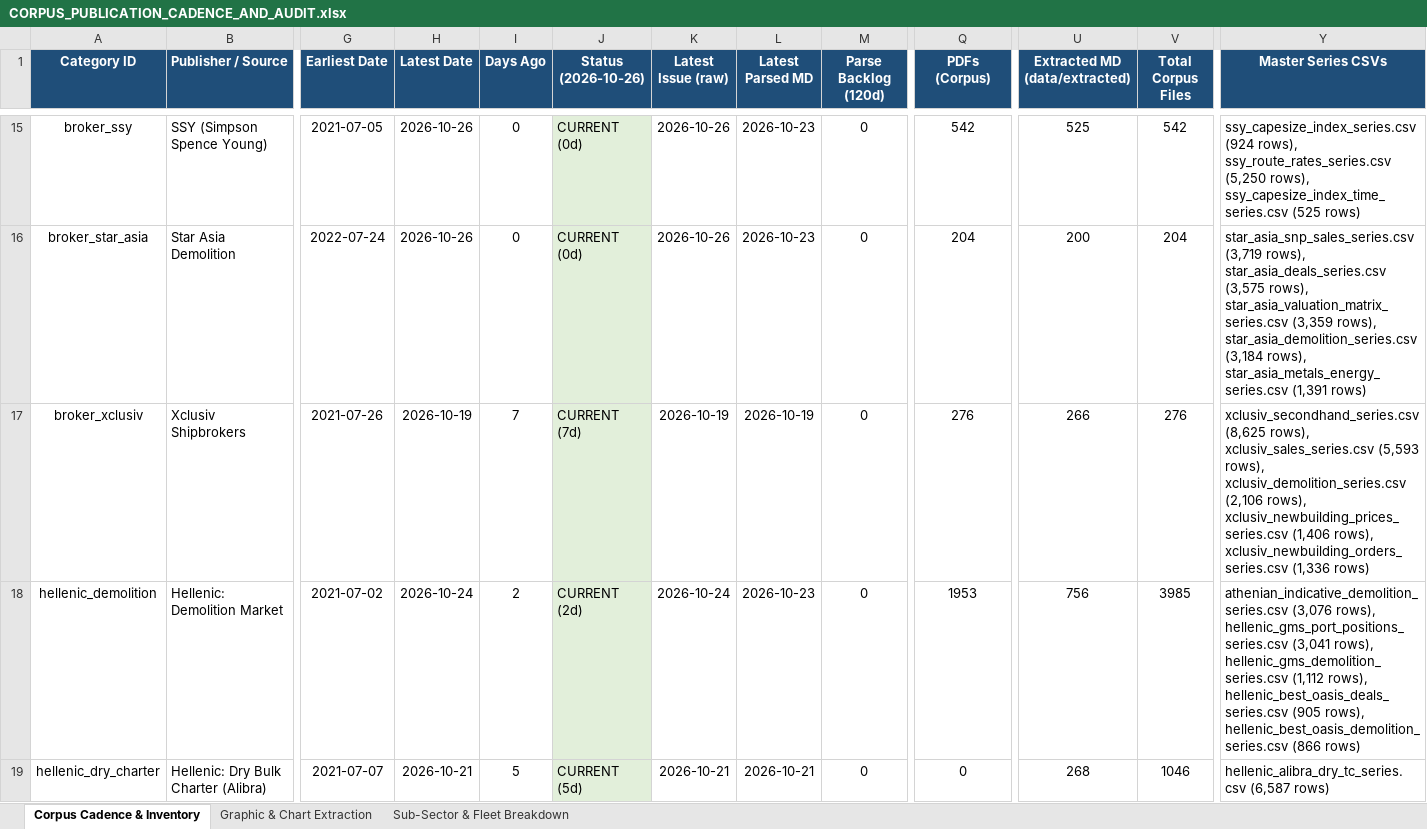
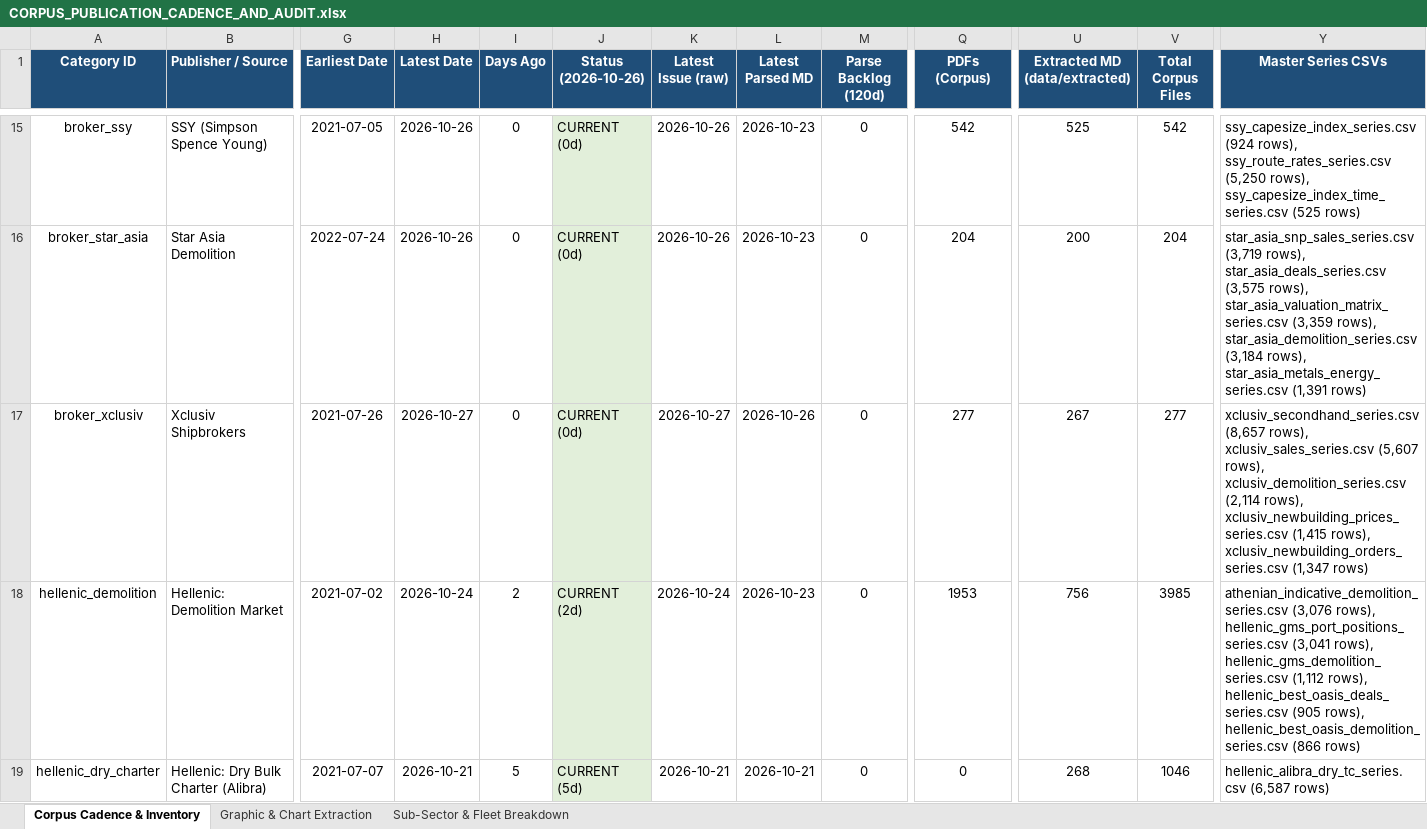
Before and after one commit to yieldchaser/Shipping, an Excel workbook: corpus/CORPUS_PUBLICATION_CADENCE_AND_AUDIT.xlsx, sheet Corpus Cadence & Inventory, drawn as a sheet; only a part is shown, gaps mark what is left out; values as stored, in another font and other column widths than the file's, no borders; the diff covers the shown part only; the diff names each change by its address in the sheet, - before the commit and + after, or states it on an @@ line.

Commit message:
data(broker-reports): ingest weekly market reports and update cadence audit [skip ci]

```diff
--- a/corpus/CORPUS_PUBLICATION_CADENCE_AND_AUDIT.xlsx (sheet Corpus Cadence & Inventory)
+++ b/corpus/CORPUS_PUBLICATION_CADENCE_AND_AUDIT.xlsx (sheet Corpus Cadence & Inventory)
-H17 (Latest Date): 2026-10-19
+H17 (Latest Date): 2026-10-27
-I17 (Days Ago): 7
+I17 (Days Ago): 0
-J17 (Status (2026-10-26)): CURRENT (7d)
+J17 (Status (2026-10-26)): CURRENT (0d)
-K17 (Latest Issue (raw)): 2026-10-19
+K17 (Latest Issue (raw)): 2026-10-27
-L17 (Latest Parsed MD): 2026-10-19
+L17 (Latest Parsed MD): 2026-10-26
-Q17 (PDFs (Corpus)): 276
+Q17 (PDFs (Corpus)): 277
-U17 (Extracted MD (data/extracted)): 266
+U17 (Extracted MD (data/extracted)): 267
-V17 (Total Corpus Files): 276
+V17 (Total Corpus Files): 277
-Y17 (Master Series CSVs): xclusiv_secondhand_series.csv (8,625 rows), xclusiv_sales_series.csv (5,593 rows), xclusiv_demolition_series.csv (2,106 rows), xclusiv_newbuilding_prices_series.csv (1,406 rows), xclusiv_newbuilding_orders_series.csv (1,336 rows)
+Y17 (Master Series CSVs): xclusiv_secondhand_series.csv (8,657 rows), xclusiv_sales_series.csv (5,607 rows), xclusiv_demolition_series.csv (2,114 rows), xclusiv_newbuilding_prices_series.csv (1,415 rows), xclusiv_newbuilding_orders_series.csv (1,347 rows)
```
Also changed, not shown: 1 edited cell elsewhere in this sheet, sheet Sub-Sector & Fleet Breakdown, data/extracted/series/corpus_publication_cadence_and_audit.xlsx, data/extracted/series/gibson_master_tanker_series.xlsx, 32 other files.
